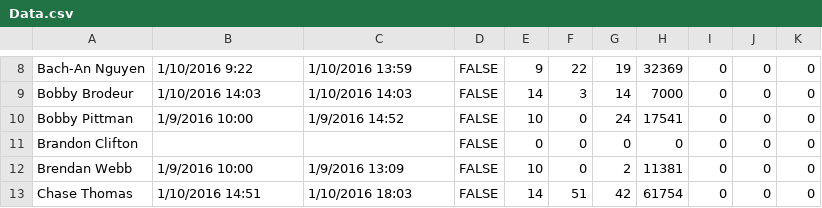
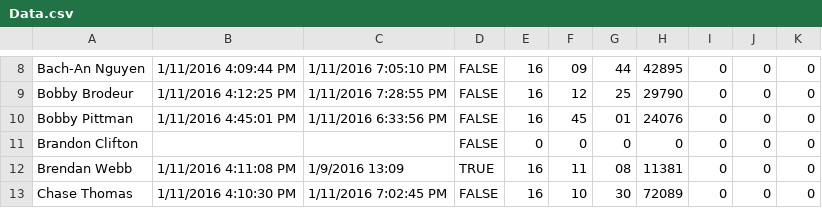
Before and after one commit to prifken/robotics3958, a CSV file: 2016 Attendance/Data/Data.csv, drawn as a sheet; only a part is shown, gaps mark what is left out; the diff covers the shown part only; the diff names each change by its address in the sheet, - before the commit and + after, or states it on an @@ line.

```diff
--- a/2016 Attendance/Data/Data.csv
+++ b/2016 Attendance/Data/Data.csv
-B8: 1/10/2016 9:22
+B8: 1/11/2016 4:09:44 PM
-C8: 1/10/2016 13:59
+C8: 1/11/2016 7:05:10 PM
-E8: 9
+E8: 16
-F8: 22
+F8: 09
-G8: 19
+G8: 44
-H8: 32369
+H8: 42895
-B9: 1/10/2016 14:03
+B9: 1/11/2016 4:12:25 PM
-C9: 1/10/2016 14:03
+C9: 1/11/2016 7:28:55 PM
-E9: 14
+E9: 16
-F9: 3
+F9: 12
-G9: 14
+G9: 25
-H9: 7000
+H9: 29790
-B10: 1/9/2016 10:00
+B10: 1/11/2016 4:45:01 PM
-C10: 1/9/2016 14:52
+C10: 1/11/2016 6:33:56 PM
-E10: 10
+E10: 16
-F10: 0
+F10: 45
-G10: 24
+G10: 01
-H10: 17541
+H10: 24076
-B12: 1/9/2016 10:00
+B12: 1/11/2016 4:11:08 PM
-D12: FALSE
+D12: TRUE
-E12: 10
+E12: 16
-F12: 0
+F12: 11
-G12: 2
+G12: 08
-B13: 1/10/2016 14:51
+B13: 1/11/2016 4:10:30 PM
-C13: 1/10/2016 18:03
+C13: 1/11/2016 7:02:45 PM
-E13: 14
+E13: 16
-F13: 51
+F13: 10
-G13: 42
+G13: 30
-H13: 61754
+H13: 72089
```
Also changed, not shown: 111 edited cells elsewhere in this file, 53 other files.
